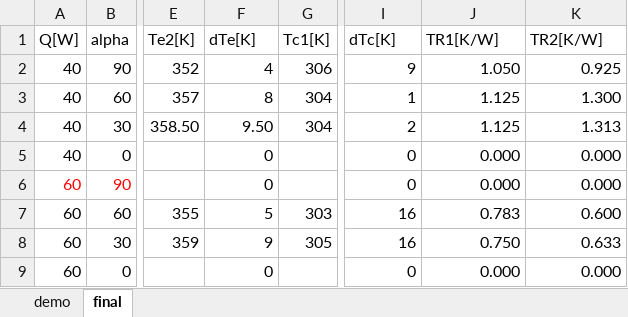
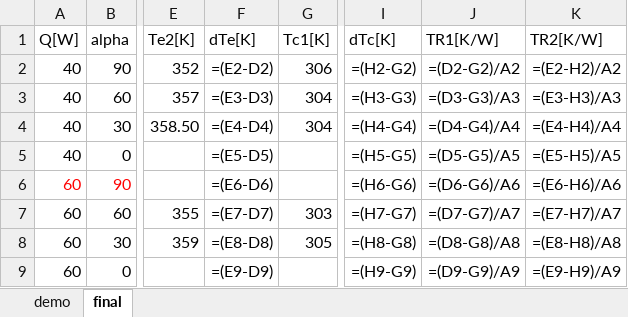
Before and after one commit to kamleshparmar17/Advanced_PulseHeatPipe_krp, an Excel workbook: data/observation_alpha_beta.xlsx, sheet final, drawn as a sheet; only a part is shown, gaps mark what is left out; values as stored, in another font and other column widths than the file's, no borders; formulas without a stored value are shown as written; the diff covers the shown part only; the diff names each change by its address in the sheet, - before the commit and + after, or states it on an @@ line.

```diff
--- a/data/observation_alpha_beta.xlsx (sheet final)
+++ b/data/observation_alpha_beta.xlsx (sheet final)
-F2 (dTe[K]): 4
+F2 (dTe[K]): =(E2-D2)
-I2 (dTc[K]): 9
+I2 (dTc[K]): =(H2-G2)
-J2 (TR1[K/W]): 1.050
+J2 (TR1[K/W]): =(D2-G2)/A2
-K2 (TR2[K/W]): 0.925
+K2 (TR2[K/W]): =(E2-H2)/A2
-F3 (dTe[K]): 8
+F3 (dTe[K]): =(E3-D3)
-I3 (dTc[K]): 1
+I3 (dTc[K]): =(H3-G3)
-J3 (TR1[K/W]): 1.125
+J3 (TR1[K/W]): =(D3-G3)/A3
-K3 (TR2[K/W]): 1.300
+K3 (TR2[K/W]): =(E3-H3)/A3
-F4 (dTe[K]): 9.50
+F4 (dTe[K]): =(E4-D4)
-I4 (dTc[K]): 2
+I4 (dTc[K]): =(H4-G4)
-J4 (TR1[K/W]): 1.125
+J4 (TR1[K/W]): =(D4-G4)/A4
-K4 (TR2[K/W]): 1.313
+K4 (TR2[K/W]): =(E4-H4)/A4
-F5 (dTe[K]): 0
+F5 (dTe[K]): =(E5-D5)
-I5 (dTc[K]): 0
+I5 (dTc[K]): =(H5-G5)
-J5 (TR1[K/W]): 0.000
+J5 (TR1[K/W]): =(D5-G5)/A5
-K5 (TR2[K/W]): 0.000
+K5 (TR2[K/W]): =(E5-H5)/A5
-F6 (dTe[K]): 0
+F6 (dTe[K]): =(E6-D6)
-I6 (dTc[K]): 0
+I6 (dTc[K]): =(H6-G6)
-J6 (TR1[K/W]): 0.000
+J6 (TR1[K/W]): =(D6-G6)/A6
-K6 (TR2[K/W]): 0.000
+K6 (TR2[K/W]): =(E6-H6)/A6
-F7 (dTe[K]): 5
+F7 (dTe[K]): =(E7-D7)
-I7 (dTc[K]): 16
+I7 (dTc[K]): =(H7-G7)
-J7 (TR1[K/W]): 0.783
+J7 (TR1[K/W]): =(D7-G7)/A7
-K7 (TR2[K/W]): 0.600
+K7 (TR2[K/W]): =(E7-H7)/A7
-F8 (dTe[K]): 9
+F8 (dTe[K]): =(E8-D8)
-I8 (dTc[K]): 16
+I8 (dTc[K]): =(H8-G8)
-J8 (TR1[K/W]): 0.750
+J8 (TR1[K/W]): =(D8-G8)/A8
-K8 (TR2[K/W]): 0.633
+K8 (TR2[K/W]): =(E8-H8)/A8
-F9 (dTe[K]): 0
+F9 (dTe[K]): =(E9-D9)
-I9 (dTc[K]): 0
+I9 (dTc[K]): =(H9-G9)
-J9 (TR1[K/W]): 0.000
+J9 (TR1[K/W]): =(D9-G9)/A9
-K9 (TR2[K/W]): 0.000
+K9 (TR2[K/W]): =(E9-H9)/A9
```
Also changed, not shown: 108 edited cells elsewhere in this sheet, sheet demo.
